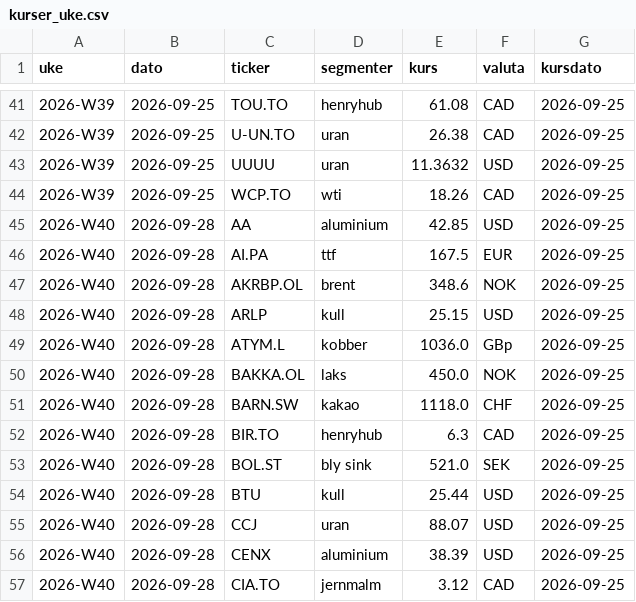
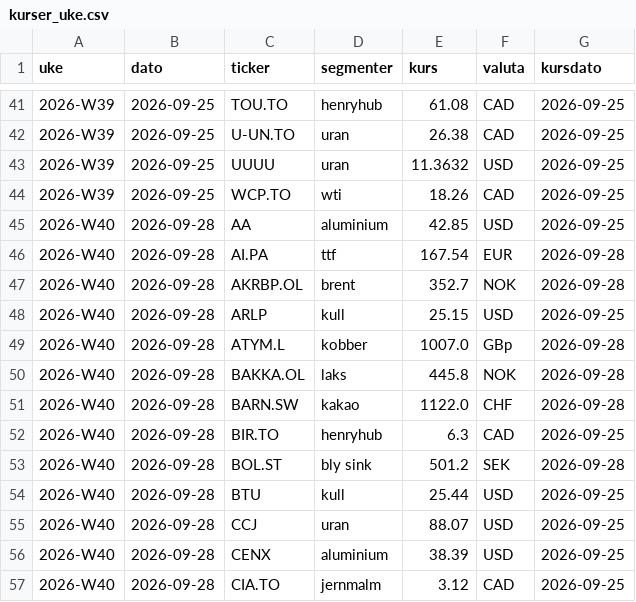
Before and after one commit to frdmid/syklusbordet-data, a CSV file: logg/kurser_uke.csv, drawn as a sheet; only a part is shown, gaps mark what is left out; the diff covers the shown part only.

```diff
--- a/logg/kurser_uke.csv
+++ b/logg/kurser_uke.csv
@@ -45,10 +45,10 @@ uke,dato,ticker,segmenter,kurs,valuta,kursdato
 2026-W40,2026-09-28,AA,aluminium,42.85,USD,2026-09-25
-2026-W40,2026-09-28,AI.PA,ttf,167.5,EUR,2026-09-25
-2026-W40,2026-09-28,AKRBP.OL,brent,348.6,NOK,2026-09-25
+2026-W40,2026-09-28,AI.PA,ttf,167.54,EUR,2026-09-28
+2026-W40,2026-09-28,AKRBP.OL,brent,352.7,NOK,2026-09-28
 2026-W40,2026-09-28,ARLP,kull,25.15,USD,2026-09-25
-2026-W40,2026-09-28,ATYM.L,kobber,1036.0,GBp,2026-09-25
-2026-W40,2026-09-28,BAKKA.OL,laks,450.0,NOK,2026-09-25
-2026-W40,2026-09-28,BARN.SW,kakao,1118.0,CHF,2026-09-25
+2026-W40,2026-09-28,ATYM.L,kobber,1007.0,GBp,2026-09-28
+2026-W40,2026-09-28,BAKKA.OL,laks,445.8,NOK,2026-09-28
+2026-W40,2026-09-28,BARN.SW,kakao,1122.0,CHF,2026-09-28
 2026-W40,2026-09-28,BIR.TO,henryhub,6.3,CAD,2026-09-25
-2026-W40,2026-09-28,BOL.ST,bly sink,521.0,SEK,2026-09-25
+2026-W40,2026-09-28,BOL.ST,bly sink,501.2,SEK,2026-09-28
 2026-W40,2026-09-28,BTU,kull,25.44,USD,2026-09-25
```
Also changed, not shown: 36 edited cells elsewhere in this file.
